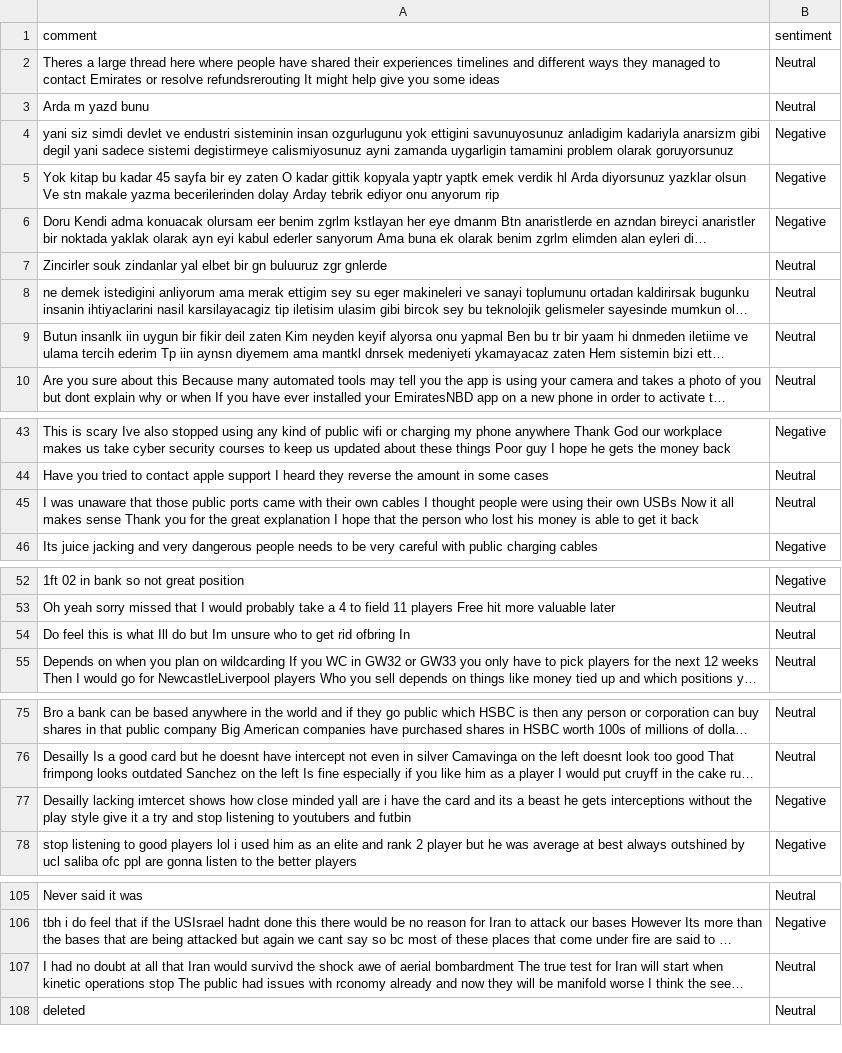
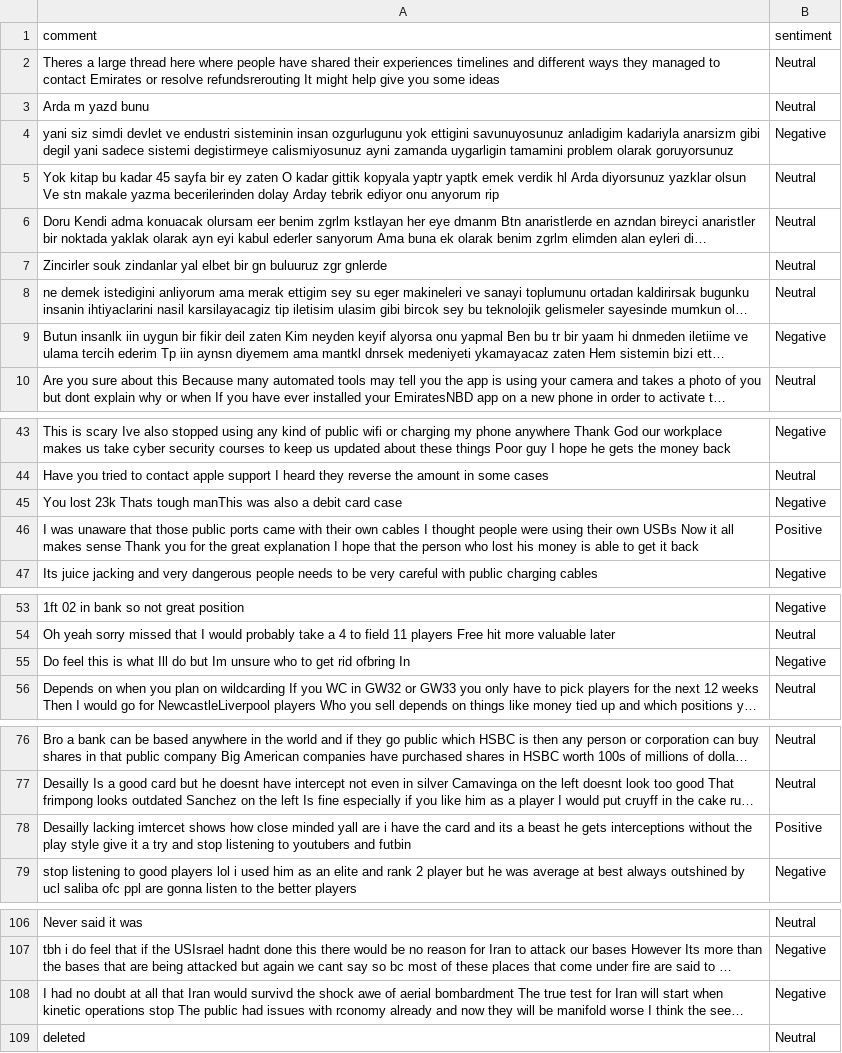
Before and after one commit to felixabraham670706/sentiment, a CSV file: sentiment.csv, drawn as a sheet; only a part is shown, gaps mark what is left out; long unchanged cells end in …; addresses are those after the commit; the diff names each change by its address in the sheet, - before the commit and + after, or states it on an @@ line.

```diff
--- a/sentiment.csv
+++ b/sentiment.csv
-B5:B6 (sentiment): Negative
+B5:B6 (sentiment): Neutral
-B9 (sentiment): Neutral
+B9 (sentiment): Negative
+row 45: You lost 23k Thats tough manThis was also a debit card case | Negative
-B46 (sentiment): Neutral
+B46 (sentiment): Positive
-B55 (sentiment): Neutral
+B55 (sentiment): Negative
-B78 (sentiment): Negative
+B78 (sentiment): Positive
-B108 (sentiment): Neutral
+B108 (sentiment): Negative
```
